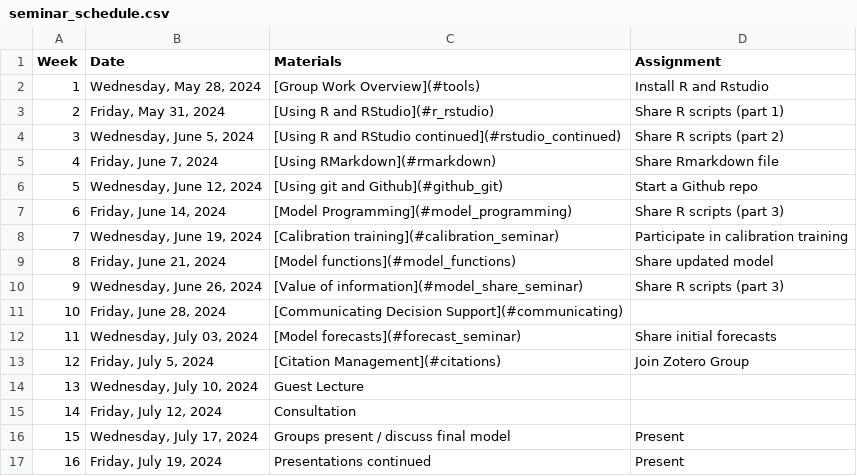
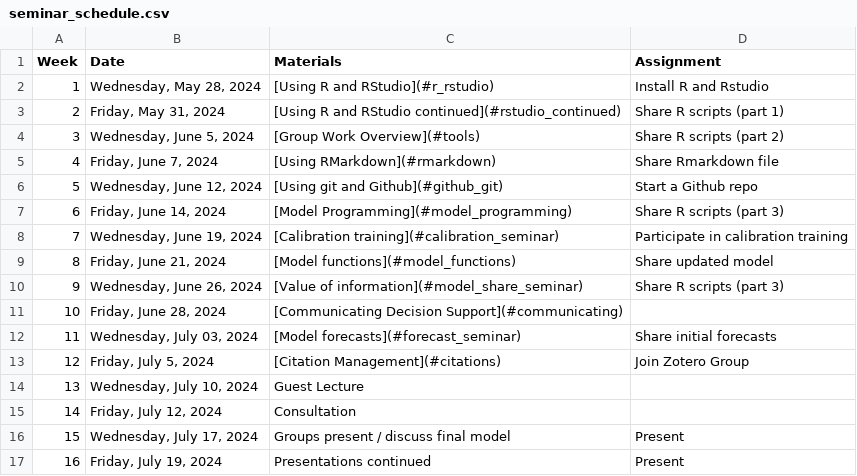
Before and after one commit to CWWhitney/Decision_Analysis_Course, a CSV file: seminar_schedule.csv, drawn as a sheet.

Commit message:
update schedule, add R materials

```diff
--- a/seminar_schedule.csv
+++ b/seminar_schedule.csv
@@ -1,5 +1,5 @@
 Week ,Date,Materials,Assignment
-1,"Wednesday, May 28, 2024",[Group Work Overview](#tools),Install R and Rstudio
-2,"Friday, May 31, 2024",[Using R and RStudio](#r_rstudio),Share R scripts (part 1)
-3,"Wednesday, June 5, 2024",[Using R and RStudio continued](#rstudio_continued),Share R scripts (part 2)
+1,"Wednesday, May 28, 2024",[Using R and RStudio](#r_rstudio),Install R and Rstudio
+2,"Friday, May 31, 2024",[Using R and RStudio continued](#rstudio_continued),Share R scripts (part 1)
+3,"Wednesday, June 5, 2024",[Group Work Overview](#tools),Share R scripts (part 2)
 4,"Friday, June 7, 2024",[Using RMarkdown](#rmarkdown),Share Rmarkdown file
```
Also changed, not shown: 3 other files.
